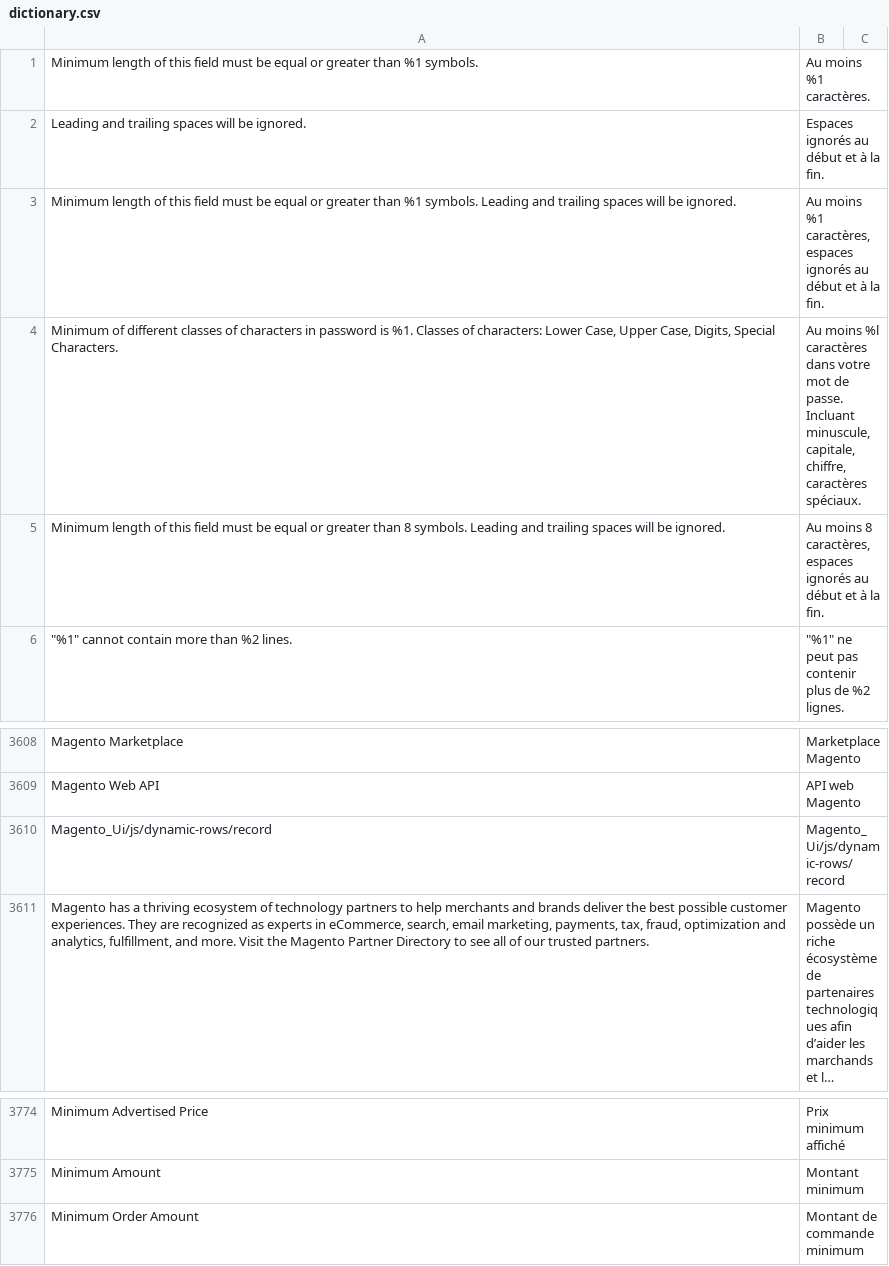
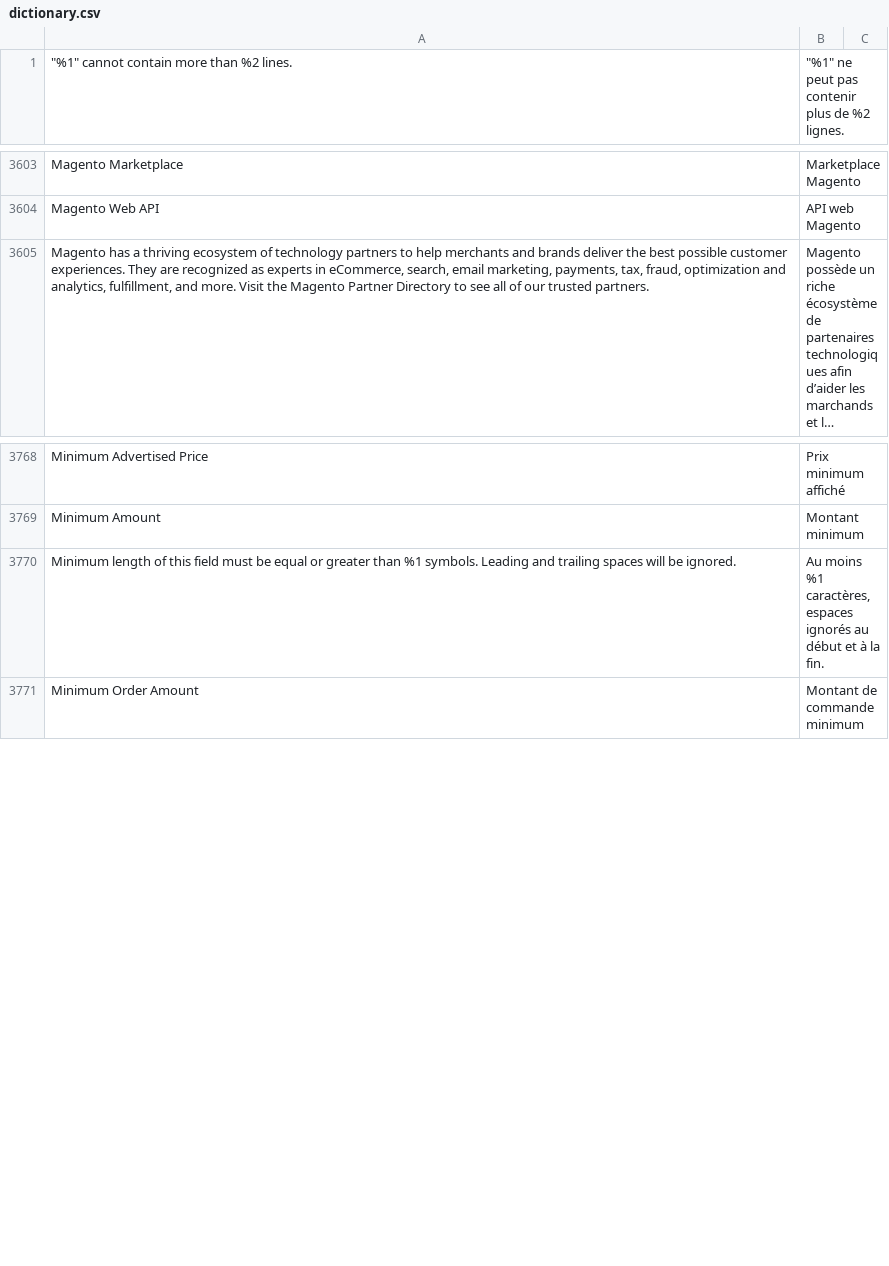
Before and after one commit to nallias/magento2-language-fr-fr, a CSV file: dictionary.csv, drawn as a sheet; only a part is shown, gaps mark what is left out; long unchanged cells end in …; removed rows and columns are numbered as before the commit, all else as after; the diff names each change by its address in the sheet, - before the commit and + after, or states it on an @@ line.

Commit message:
Better fix
My naive parser cannot bear lines with only one side having "

```diff
--- a/dictionary.csv
+++ b/dictionary.csv
-row 1: Minimum length of this field must be equal or greater than %1 symbols. | Au moins %1 caractères.
-row 2: Leading and trailing spaces will be ignored. | Espaces ignorés au début et à la fin.
-row 4: Minimum of different classes of characters in password is %1. Classes of characters: Lower Case, Upper Case, Digits, Special Characters. | Au moins %l caractères dans votre mot de passe. Incluant minuscule, capitale, chiffre, caractères spéciaux.
-row 5: Minimum length of this field must be equal or greater than 8 symbols. Leading and trailing spaces will be ignored. | Au moins 8 caractères, espaces ignorés au début et à la fin.
-row 3610: Magento_Ui/js/dynamic-rows/record | Magento_Ui/js/dynamic-rows/record
@@ row 3 moved to row 3770: Minimum length of this field must be equ… @@
```
